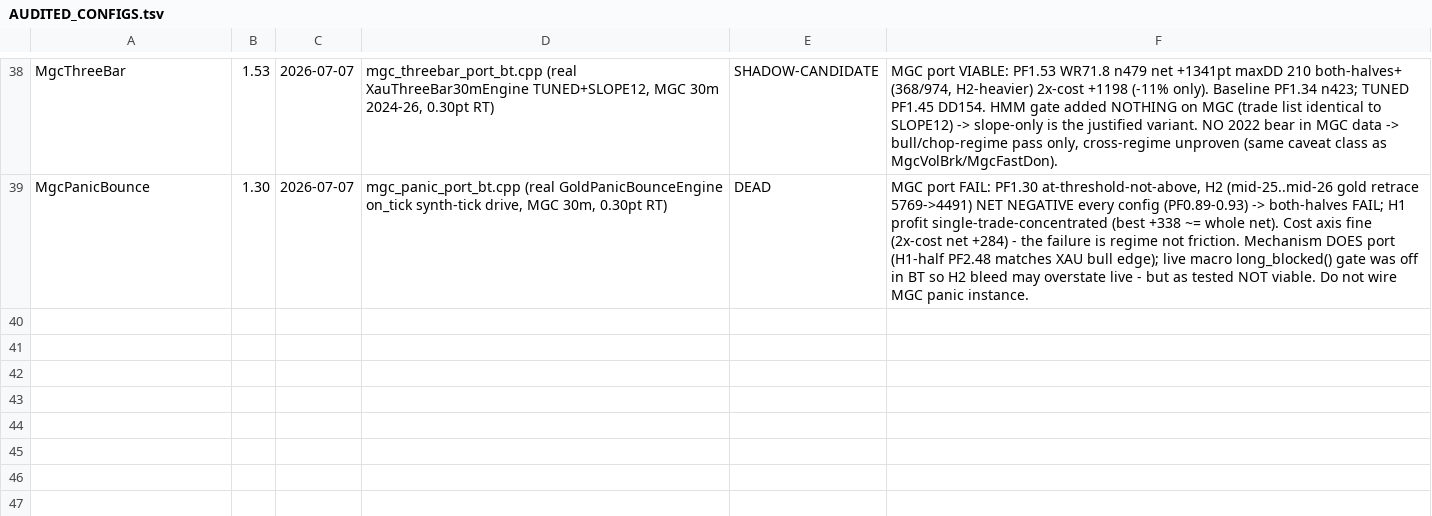
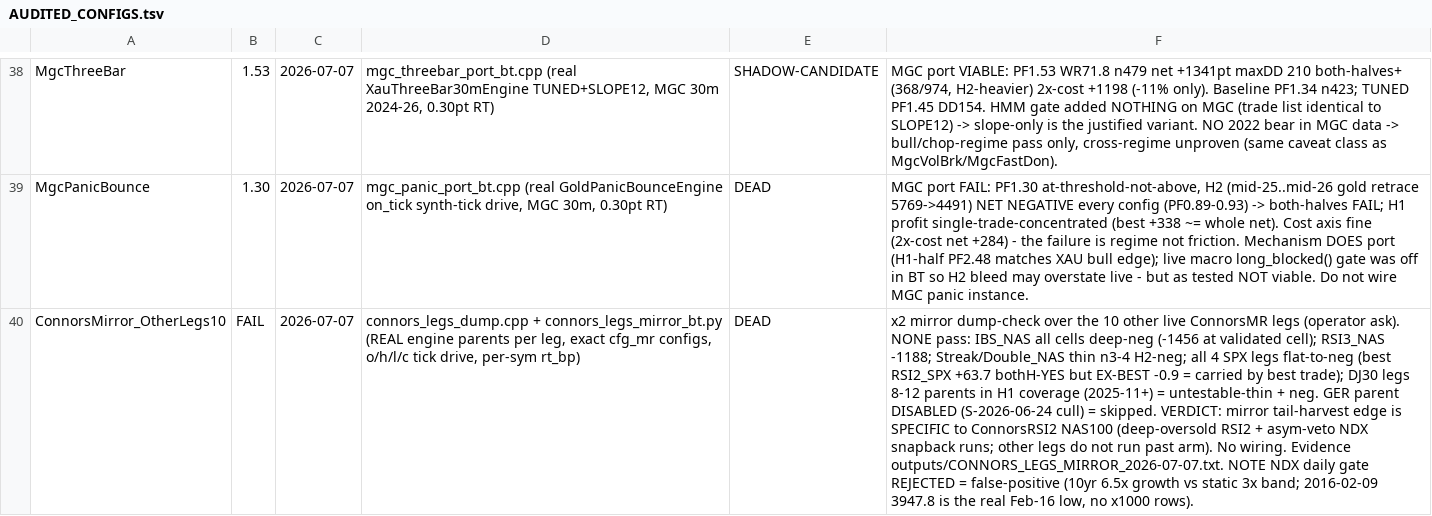
Before and after one commit to Trendiisales/Omega, a TSV file: backtest/AUDITED_CONFIGS.tsv, drawn as a sheet; only a part is shown, gaps mark what is left out; the diff names each change by its address in the sheet, - before the commit and + after, or states it on an @@ line.

```diff
--- a/backtest/AUDITED_CONFIGS.tsv
+++ b/backtest/AUDITED_CONFIGS.tsv
+row 40: ConnorsMirror_OtherLegs10 | FAIL | 2026-07-07 | connors_legs_dump.cpp + connors_legs_mirror_bt.py (REAL engine parents per leg, exact cfg_mr configs, o/h/l/c tick drive, per-sym rt_bp) | DEAD | x2 mirror dump-check over the 10 other live ConnorsMR legs (operator ask). NONE pass: IBS_NAS all cells deep-neg (-1456 at validated cell); RSI3_NAS -1188; Streak/Double_NAS thin n3-4 H2-neg; all 4 SPX legs flat-to-neg (best RSI2_SPX +63.7 bothH-YES but EX-BEST -0.9 = carried by best trade); DJ30 legs 8-12 parents in H1 coverage (2025-11+) = untestable-thin + neg. GER parent DISABLED (S-2026-06-24 cull) = skipped. VERDICT: mirror tail-harvest edge is SPECIFIC to ConnorsRSI2 NAS100 (deep-oversold RSI2 + asym-veto NDX snapback runs; other legs do not run past arm). No wiring. Evidence outputs/CONNORS_LEGS_MIRROR_2026-07-07.txt. NOTE NDX daily gate REJECTED = false-positive (10yr 6.5x growth vs static 3x band; 2016-02-09 3947.8 is the real Feb-16 low, no x1000 rows).
```
Also changed, not shown: 2 other files.
